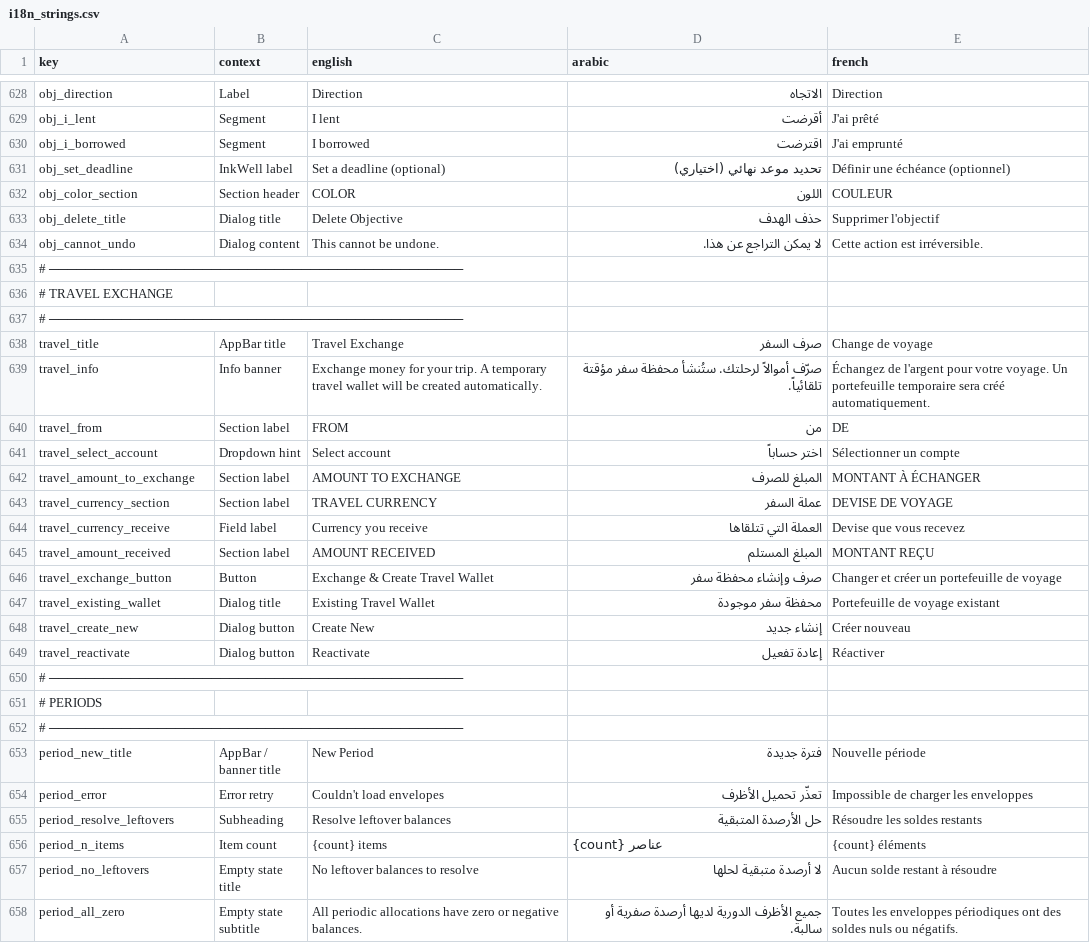
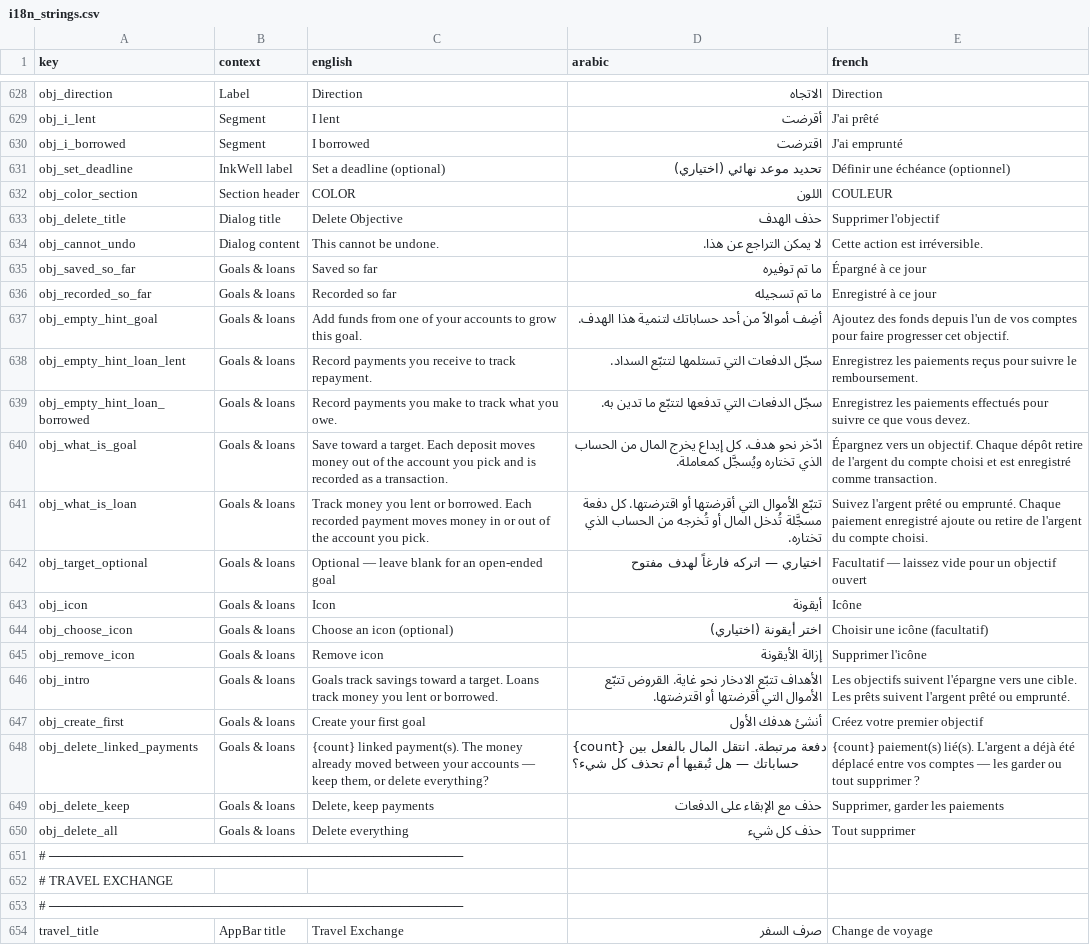
Before and after one commit to samerc/BudgetSeal, a CSV file: docs/i18n_strings.csv, drawn as a sheet; only a part is shown, gaps mark what is left out; the shorter side is filled out with more unchanged rows.

```diff
--- a/docs/i18n_strings.csv
+++ b/docs/i18n_strings.csv
@@ -634,2 +634,18 @@ obj_delete_title,Dialog title,Delete Objective,حذف الهدف,Supprimer l'obj
 obj_cannot_undo,Dialog content,This cannot be undone.,لا يمكن التراجع عن هذا.,Cette action est irréversible.
+obj_saved_so_far,Goals & loans,Saved so far,ما تم توفيره,Épargné à ce jour
+obj_recorded_so_far,Goals & loans,Recorded so far,ما تم تسجيله,Enregistré à ce jour
+obj_empty_hint_goal,Goals & loans,Add funds from one of your accounts to grow this goal.,أضِف أموالاً من أحد حساباتك لتنمية هذا الهدف.,Ajoutez des fonds depuis l'un de vos comptes pour faire progresser cet objectif.
+obj_empty_hint_loan_lent,Goals & loans,Record payments you receive to track repayment.,سجّل الدفعات التي تستلمها لتتبّع السداد.,Enregistrez les paiements reçus pour suivre le remboursement.
+obj_empty_hint_loan_borrowed,Goals & loans,Record payments you make to track what you owe.,سجّل الدفعات التي تدفعها لتتبّع ما تدين به.,Enregistrez les paiements effectués pour suivre ce que vous devez.
+obj_what_is_goal,Goals & loans,Save toward a target. Each deposit moves money out of the account you pick and is recorded as a transaction.,ادّخر نحو هدف. كل إيداع يخرج المال من الحساب الذي تختاره ويُسجَّل كمعاملة.,Épargnez vers un objectif. Chaque dépôt retire de l'argent du compte choisi et est enregistré comme transaction.
+obj_what_is_loan,Goals & loans,Track money you lent or borrowed. Each recorded payment moves money in or out of the account you pick.,تتبّع الأموال التي أقرضتها أو اقترضتها. كل دفعة مسجَّلة تُدخل المال أو تُخرجه من الحساب الذي تختاره.,Suivez l'argent prêté ou emprunté. Chaque paiement enregistré ajoute ou retire de l'argent du compte choisi.
+obj_target_optional,Goals & loans,Optional — leave blank for an open-ended goal,اختياري — اتركه فارغاً لهدف مفتوح,Facultatif — laissez vide pour un objectif ouvert
+obj_icon,Goals & loans,Icon,أيقونة,Icône
+obj_choose_icon,Goals & loans,Choose an icon (optional),اختر أيقونة (اختياري),Choisir une icône (facultatif)
+obj_remove_icon,Goals & loans,Remove icon,إزالة الأيقونة,Supprimer l'icône
+obj_intro,Goals & loans,Goals track savings toward a target. Loans track money you lent or borrowed.,الأهداف تتبّع الادخار نحو غاية. القروض تتبّع الأموال التي أقرضتها أو اقترضتها.,Les objectifs suivent l'épargne vers une cible. Les prêts suivent l'argent prêté ou emprunté.
+obj_create_first,Goals & loans,Create your first goal,أنشئ هدفك الأول,Créez votre premier objectif
+obj_delete_linked_payments,Goals & loans,"{count} linked payment(s). The money already moved between your accounts — keep them, or delete everything?",{count} دفعة مرتبطة. انتقل المال بالفعل بين حساباتك — هل تُبقيها أم تحذف كل شيء؟,{count} paiement(s) lié(s). L'argent a déjà été déplacé entre vos comptes — les garder ou tout supprimer ?
+obj_delete_keep,Goals & loans,"Delete, keep payments",حذف مع الإبقاء على الدفعات,"Supprimer, garder les paiements"
+obj_delete_all,Goals & loans,Delete everything,حذف كل شيء,Tout supprimer
 # ──────────────────────────────────────────────,,,,
```
Also changed, not shown: 9 other files.
